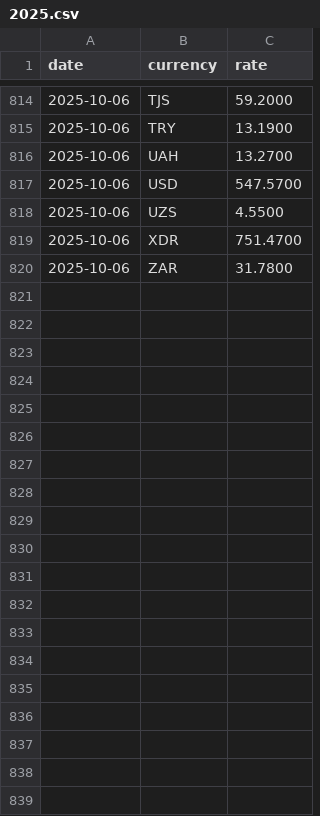
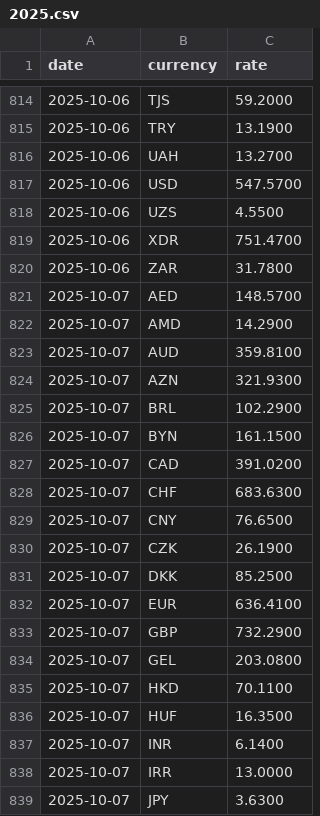
Before and after one commit to CurtisEllese/rk-rates, a CSV file: data/2025.csv, drawn as a sheet; only a part is shown, gaps mark what is left out; the diff covers the shown part only.

```diff
--- a/data/2025.csv
+++ b/data/2025.csv
@@ -820 +820,20 @@ date,currency,rate
 2025-10-06,ZAR,31.7800
+2025-10-07,AED,148.5700
+2025-10-07,AMD,14.2900
+2025-10-07,AUD,359.8100
+2025-10-07,AZN,321.9300
+2025-10-07,BRL,102.2900
+2025-10-07,BYN,161.1500
+2025-10-07,CAD,391.0200
+2025-10-07,CHF,683.6300
+2025-10-07,CNY,76.6500
+2025-10-07,CZK,26.1900
+2025-10-07,DKK,85.2500
+2025-10-07,EUR,636.4100
+2025-10-07,GBP,732.2900
+2025-10-07,GEL,203.0800
+2025-10-07,HKD,70.1100
+2025-10-07,HUF,16.3500
+2025-10-07,INR,6.1400
+2025-10-07,IRR,13.0000
+2025-10-07,JPY,3.6300
```
Also changed, not shown: 20 added rows elsewhere in this file, 1 other file.
